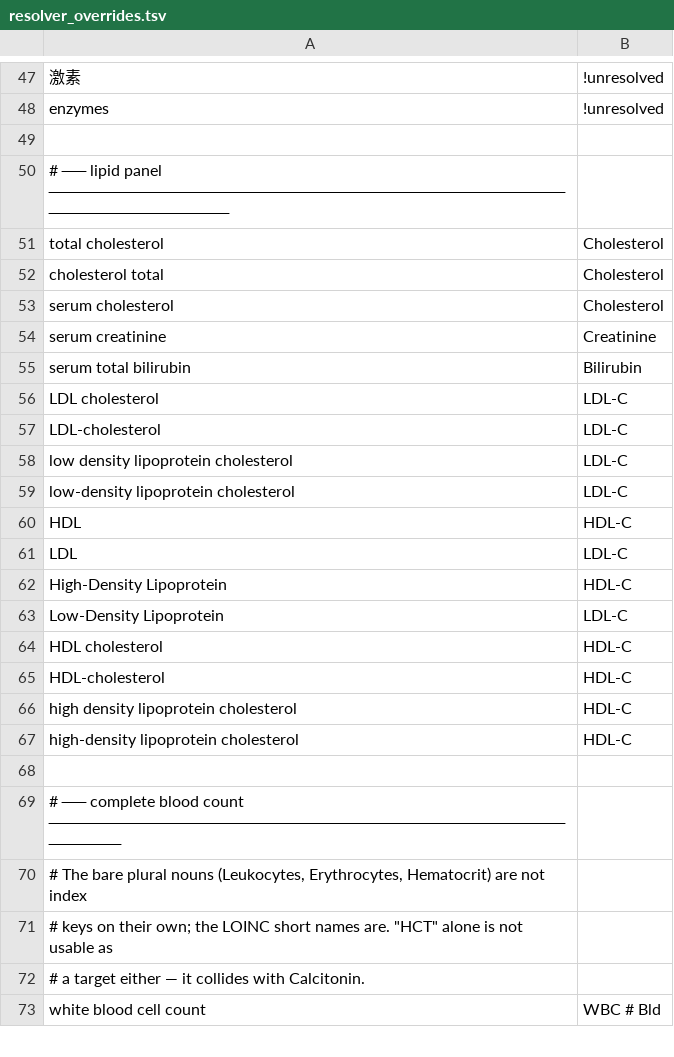
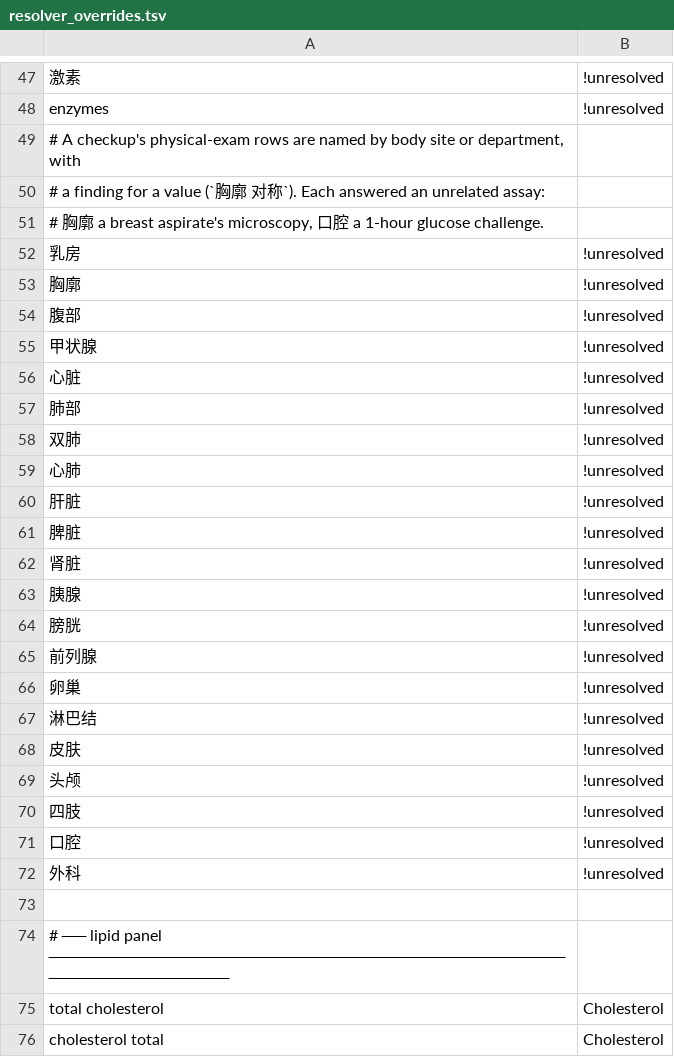
Before and after one commit to Originhhh/mirobody, a TSV file: mirobody/res/loinc/resolver_overrides.tsv, drawn as a sheet; only a part is shown, gaps mark what is left out; the shorter side is filled out with more unchanged rows; the diff names each change by its address in the sheet, - before the commit and + after, or states it on an @@ line.

```diff
--- a/mirobody/res/loinc/resolver_overrides.tsv
+++ b/mirobody/res/loinc/resolver_overrides.tsv
+row 49: # A checkup's physical-exam rows are named by body site or department, with
+row 50: # a finding for a value (`胸廓 对称`). Each answered an unrelated assay:
+row 51: # 胸廓 a breast aspirate's microscopy, 口腔 a 1-hour glucose challenge.
+row 52: 乳房 | !unresolved
+row 53: 胸廓 | !unresolved
+row 54: 腹部 | !unresolved
+row 55: 甲状腺 | !unresolved
+row 56: 心脏 | !unresolved
+row 57: 肺部 | !unresolved
+row 58: 双肺 | !unresolved
+row 59: 心肺 | !unresolved
+row 60: 肝脏 | !unresolved
+row 61: 脾脏 | !unresolved
+row 62: 肾脏 | !unresolved
+row 63: 胰腺 | !unresolved
+row 64: 膀胱 | !unresolved
+row 65: 前列腺 | !unresolved
+row 66: 卵巢 | !unresolved
+row 67: 淋巴结 | !unresolved
+row 68: 皮肤 | !unresolved
+row 69: 头颅 | !unresolved
+row 70: 四肢 | !unresolved
+row 71: 口腔 | !unresolved
+row 72: 外科 | !unresolved
```
